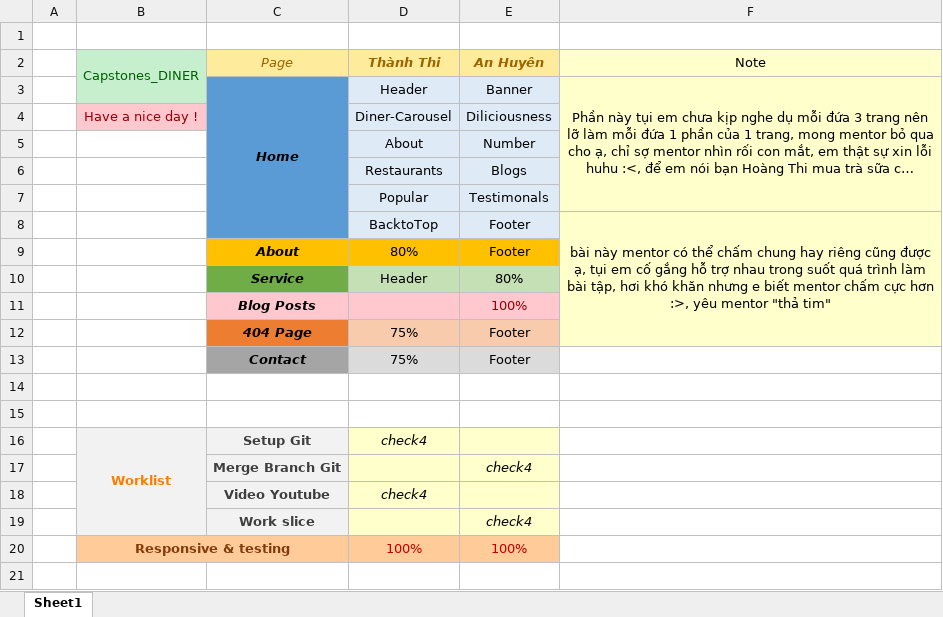
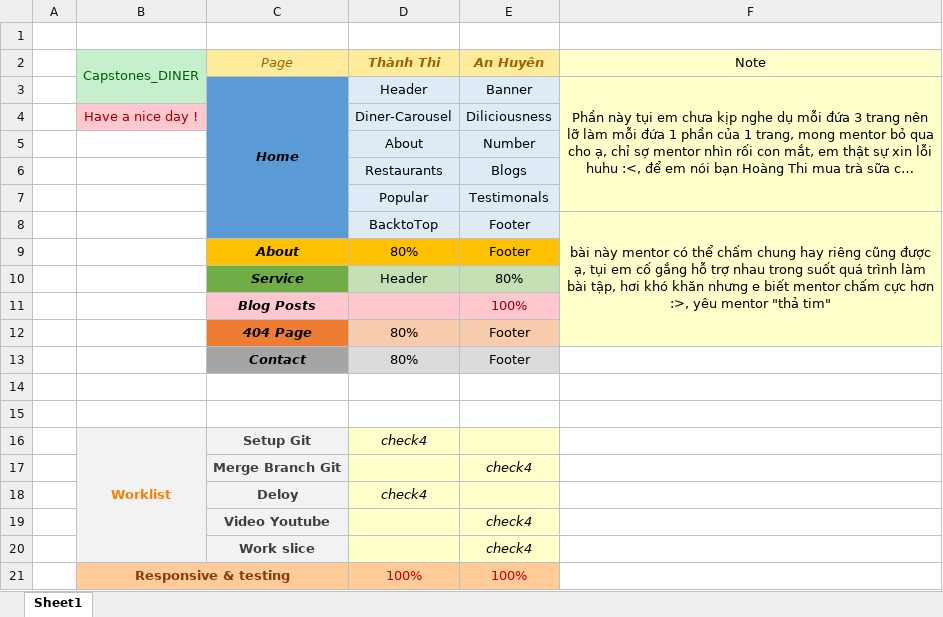
Before and after one commit to Kuthi3352/Diner-Website, an Excel workbook: Team/Capstone-Diner.xlsx, sheet Sheet1, drawn as a sheet; long unchanged cells end in …; values as stored, in another font and other column widths than the file's, no borders; the diff names each change by its address in the sheet, - before the commit and + after, or states it on an @@ line.

Commit message:
DONE cảm ơn partner

```diff
--- a/Team/Capstone-Diner.xlsx (sheet Sheet1)
+++ b/Team/Capstone-Diner.xlsx (sheet Sheet1)
-D12:D13 (Thành Thi): 75%
+D12:D13 (Thành Thi): 80%
-C18 (Page): Video Youtube
+C18 (Page): Deloy
+row 19:  |  | Video Youtube |  | check4
```
